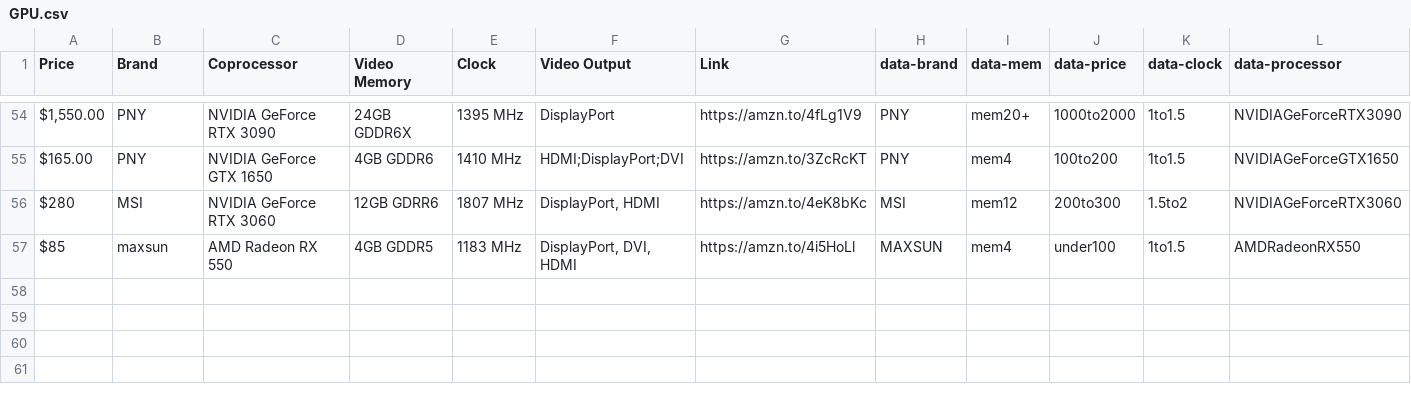
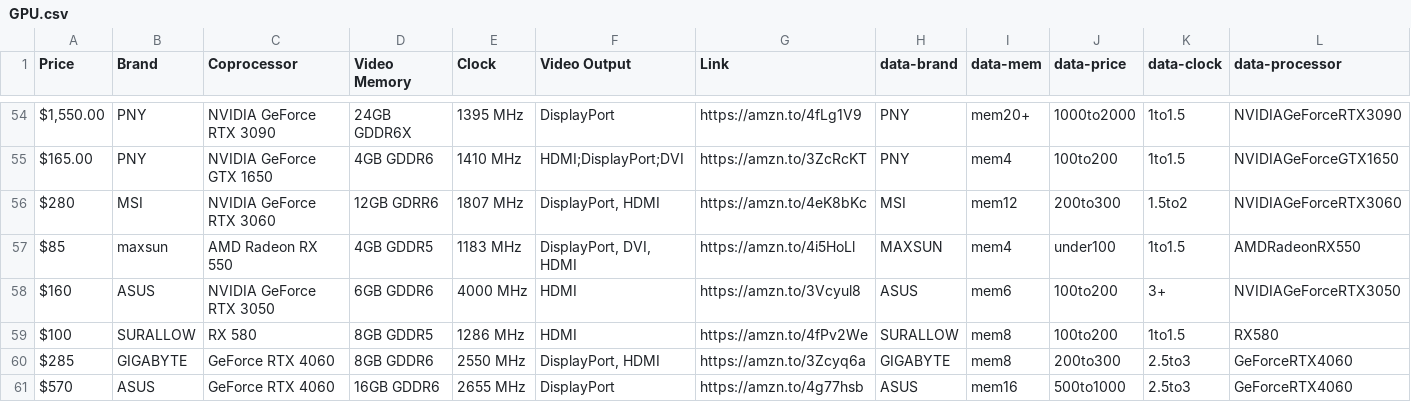
Before and after one commit to edtromp-tech/GPU-Prices, a CSV file: GPU.csv, drawn as a sheet; only a part is shown, gaps mark what is left out; rows hold the shown columns only; the diff names each change by its address in the sheet, - before the commit and + after, or states it on an @@ line.

Commit message:
Add files via upload

```diff
--- a/GPU.csv
+++ b/GPU.csv
+row 58: $160 | ASUS | NVIDIA GeForce RTX 3050 | 6GB GDDR6 | 4000 MHz | HDMI | https://amzn.to/3Vcyul8 | ASUS | mem6 | 100to200 | 3+ | NVIDIAGeForceRTX3050
+row 59: $100 | SURALLOW | RX 580 | 8GB GDDR5 | 1286 MHz | HDMI | https://amzn.to/4fPv2We | SURALLOW | mem8 | 100to200 | 1to1.5 | RX580
+row 60: $285 | GIGABYTE | GeForce RTX 4060 | 8GB GDDR6 | 2550 MHz | DisplayPort, HDMI | https://amzn.to/3Zcyq6a | GIGABYTE | mem8 | 200to300 | 2.5to3 | GeForceRTX4060
+row 61: $570 | ASUS | GeForce RTX 4060 | 16GB GDDR6 | 2655 MHz | DisplayPort | https://amzn.to/4g77hsb | ASUS | mem16 | 500to1000 | 2.5to3 | GeForceRTX4060
```
